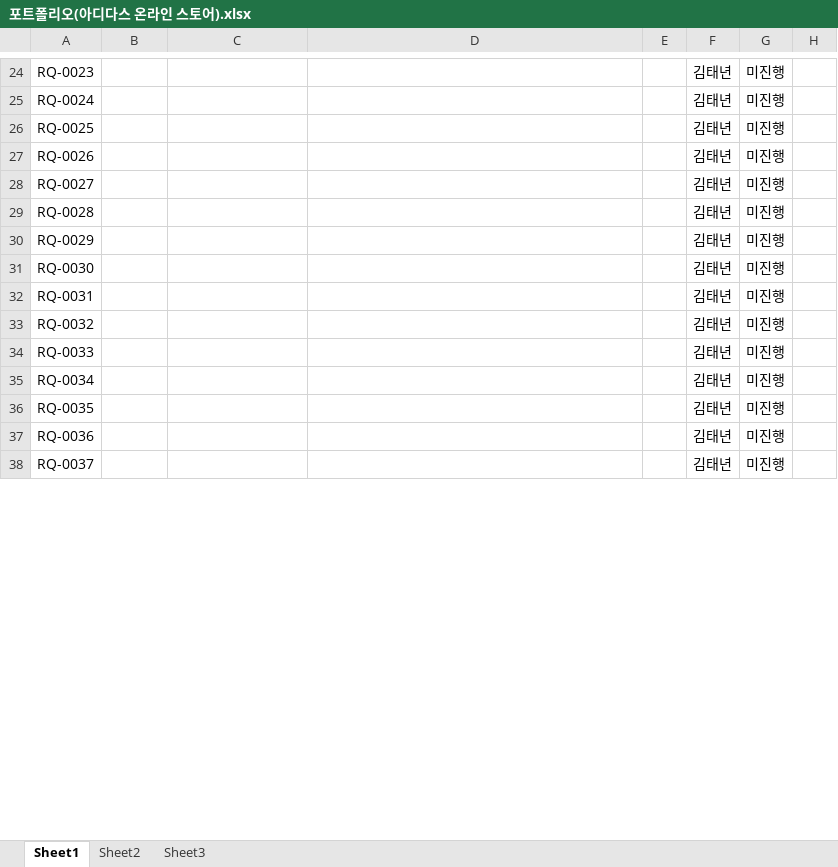
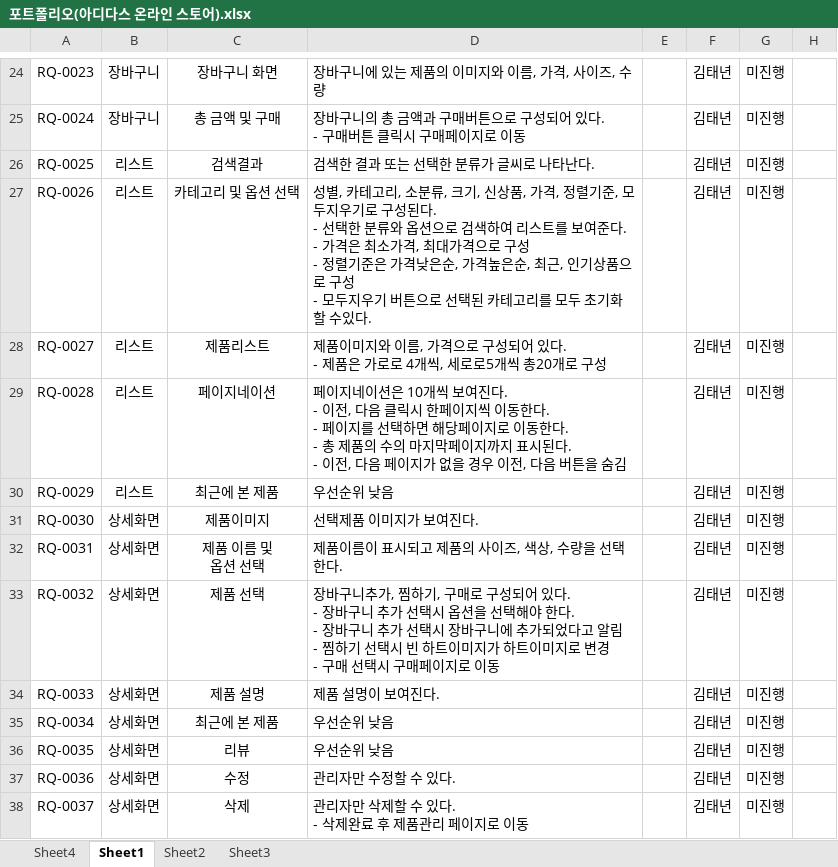
Before and after one commit to KIMTAENYEON/java_tn, an Excel workbook: 요구사항 명세서/포트폴리오(아디다스 온라인 스토어).xlsx, sheet Sheet1, drawn as a sheet; only a part is shown, gaps mark what is left out; values as stored, in another font and other column widths than the file's, no borders; ↵ is a line break in a cell; the diff covers the shown part only; the diff names each change by its address in the sheet, - before the commit and + after, or states it on an @@ line.

```diff
--- a/요구사항 명세서/포트폴리오(아디다스 온라인 스토어).xlsx (sheet Sheet1)
+++ b/요구사항 명세서/포트폴리오(아디다스 온라인 스토어).xlsx (sheet Sheet1)
+sheet tab: Sheet4
-B24:B25: (empty)
+B24:B25: 장바구니
-C24: (empty)
+C24: 장바구니 화면
-D24: (empty)
+D24: 장바구니에 있는 제품의 이미지와 이름, 가격, 사이즈, 수량
-C25: (empty)
+C25: 총 금액 및 구매
-D25: (empty)
+D25: 장바구니의 총 금액과 구매버튼으로 구성되어 있다. ↵ - 구매버튼 클릭시 구매페이지로 이동
-B26:B30: (empty)
+B26:B30: 리스트
-C26: (empty)
+C26: 검색결과
-D26: (empty)
+D26: 검색한 결과 또는 선택한 분류가 글씨로 나타난다.
-C27: (empty)
+C27: 카테고리 및 옵션 선택
-D27: (empty)
+D27: 성별, 카테고리, 소분류, 크기, 신상품, 가격, 정렬기준, 모두지우기로 구성된다. ↵ - 선택한 분류와 옵션으로 검색하여 리스트를 보여준다. ↵ - 가격은 최소가격, 최대가격으로 구성 ↵ - 정렬기준은 가격낮은순, 가격높은순, 최근, 인기상품으로 구성 ↵ - 모두지우기 버튼으로 선택된 카테고리를 모두 초기화 할 수있다.
-C28: (empty)
+C28: 제품리스트
-D28: (empty)
+D28: 제품이미지와 이름, 가격으로 구성되어 있다. ↵ - 제품은 가로로 4개씩, 세로로5개씩 총20개로 구성
-C29: (empty)
+C29: 페이지네이션
-D29: (empty)
+D29: 페이지네이션은 10개씩 보여진다. ↵ - 이전, 다음 클릭시 한페이지씩 이동한다. ↵ - 페이지를 선택하면 해당페이지로 이동한다. ↵ - 총 제품의 수의 마지막페이지까지 표시된다. ↵ - 이전, 다음 페이지가 없을 경우 이전, 다음 버튼을 숨김
-C30: (empty)
+C30: 최근에 본 제품
-D30: (empty)
+D30: 우선순위 낮음
-B31:B38: (empty)
+B31:B38: 상세화면
-C31: (empty)
+C31: 제품이미지
-D31: (empty)
+D31: 선택제품 이미지가 보여진다.
-C32: (empty)
+C32: 제품 이름 및 ↵ 옵션 선택
-D32: (empty)
+D32: 제품이름이 표시되고 제품의 사이즈, 색상, 수량을 선택한다.
-C33: (empty)
+C33: 제품 선택
-D33: (empty)
+D33: 장바구니추가, 찜하기, 구매로 구성되어 있다. ↵ - 장바구니 추가 선택시 옵션을 선택해야 한다. ↵ - 장바구니 추가 선택시 장바구니에 추가되었다고 알림 ↵ - 찜하기 선택시 빈 하트이미지가 하트이미지로 변경 ↵ - 구매 선택시 구매페이지로 이동
-C34: (empty)
+C34: 제품 설명
-D34: (empty)
+D34: 제품 설명이 보여진다.
-C35: (empty)
+C35: 최근에 본 제품
-D35:D36: (empty)
+D35:D36: 우선순위 낮음
-C36: (empty)
+C36: 리뷰
-C37: (empty)
+C37: 수정
-D37: (empty)
+D37: 관리자만 수정할 수 있다.
-C38: (empty)
+C38: 삭제
-D38: (empty)
+D38: 관리자만 삭제할 수 있다. ↵ - 삭제완료 후 제품관리 페이지로 이동
```
Also changed, not shown: 7 added rows and 84 edited cells elsewhere in this sheet.
